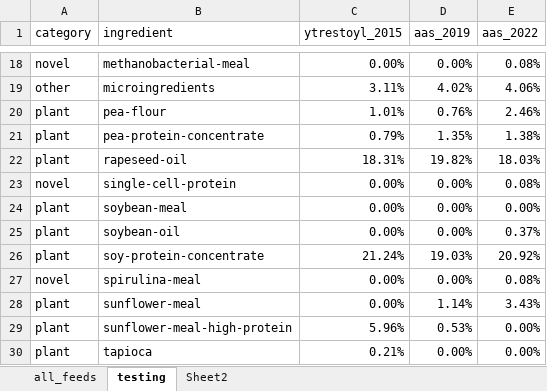
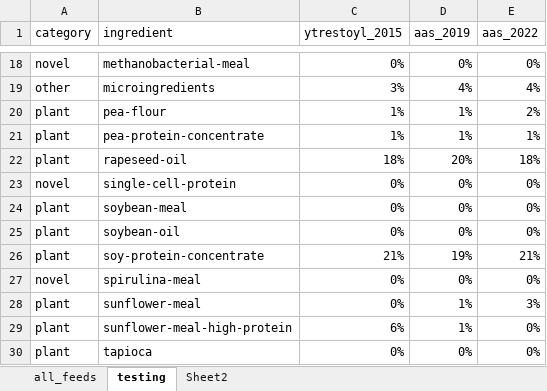
Before and after one commit to Sustainable-Aquafeeds-Project/local_to_global_mariculture_modelling, an Excel workbook: data/_general_data/diets/all_feeds.xlsx, sheet testing, drawn as a sheet; only a part is shown, gaps mark what is left out; values as stored, in another font and other column widths than the file's, no borders; the diff covers the shown part only; the diff names each change by its address in the sheet, - before the commit and + after, or states it on an @@ line.

```diff
--- a/data/_general_data/diets/all_feeds.xlsx (sheet testing)
+++ b/data/_general_data/diets/all_feeds.xlsx (sheet testing)
-C18 (ytrestoyl_2015): 0.00%
+C18 (ytrestoyl_2015): 0%
-D18 (aas_2019): 0.00%
+D18 (aas_2019): 0%
-E18 (aas_2022): 0.08%
+E18 (aas_2022): 0%
-C19 (ytrestoyl_2015): 3.11%
+C19 (ytrestoyl_2015): 3%
-D19 (aas_2019): 4.02%
+D19 (aas_2019): 4%
-E19 (aas_2022): 4.06%
+E19 (aas_2022): 4%
-C20 (ytrestoyl_2015): 1.01%
+C20 (ytrestoyl_2015): 1%
-D20 (aas_2019): 0.76%
+D20 (aas_2019): 1%
-E20 (aas_2022): 2.46%
+E20 (aas_2022): 2%
-C21 (ytrestoyl_2015): 0.79%
+C21 (ytrestoyl_2015): 1%
-D21 (aas_2019): 1.35%
+D21 (aas_2019): 1%
-E21 (aas_2022): 1.38%
+E21 (aas_2022): 1%
-C22 (ytrestoyl_2015): 18.31%
+C22 (ytrestoyl_2015): 18%
-D22 (aas_2019): 19.82%
+D22 (aas_2019): 20%
-E22 (aas_2022): 18.03%
+E22 (aas_2022): 18%
-C23:C25 (ytrestoyl_2015): 0.00%
+C23:C25 (ytrestoyl_2015): 0%
-D23:D25 (aas_2019): 0.00%
+D23:D25 (aas_2019): 0%
-E23 (aas_2022): 0.08%
+E23 (aas_2022): 0%
-E24 (aas_2022): 0.00%
+E24 (aas_2022): 0%
-E25 (aas_2022): 0.37%
+E25 (aas_2022): 0%
-C26 (ytrestoyl_2015): 21.24%
+C26 (ytrestoyl_2015): 21%
-D26 (aas_2019): 19.03%
+D26 (aas_2019): 19%
-E26 (aas_2022): 20.92%
+E26 (aas_2022): 21%
-C27:C28 (ytrestoyl_2015): 0.00%
+C27:C28 (ytrestoyl_2015): 0%
-D27 (aas_2019): 0.00%
+D27 (aas_2019): 0%
-E27 (aas_2022): 0.08%
+E27 (aas_2022): 0%
-D28 (aas_2019): 1.14%
+D28 (aas_2019): 1%
-E28 (aas_2022): 3.43%
+E28 (aas_2022): 3%
-C29 (ytrestoyl_2015): 5.96%
+C29 (ytrestoyl_2015): 6%
-D29 (aas_2019): 0.53%
+D29 (aas_2019): 1%
-E29:E30 (aas_2022): 0.00%
+E29:E30 (aas_2022): 0%
-C30 (ytrestoyl_2015): 0.21%
+C30 (ytrestoyl_2015): 0%
-D30 (aas_2019): 0.00%
+D30 (aas_2019): 0%
```
Also changed, not shown: 57 edited cells elsewhere in this sheet, charts or pictures, 7 other files.
